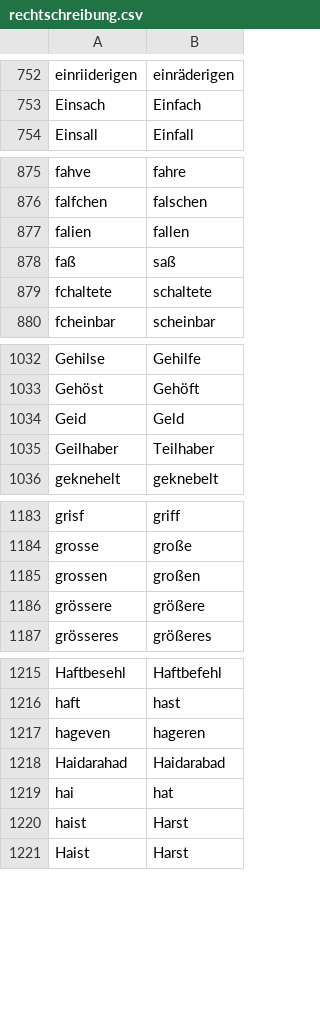
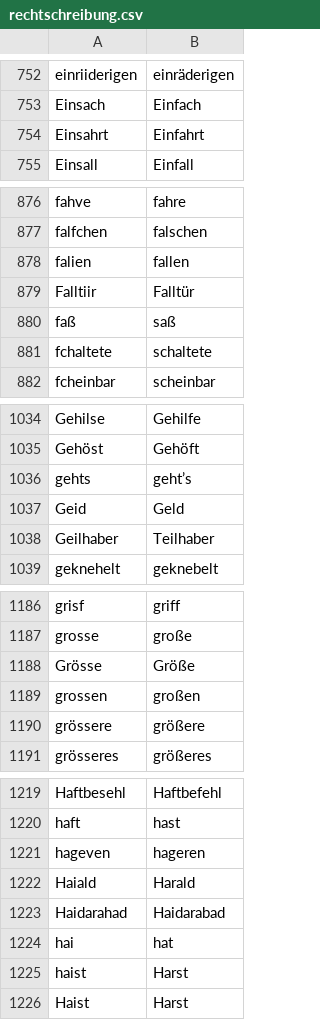
Before and after one commit to cradloff/ebooks, a CSV file: Harald Harst/rechtschreibung.csv, drawn as a sheet; only a part is shown, gaps mark what is left out; the diff covers the shown part only.

```diff
--- a/Harald Harst/rechtschreibung.csv
+++ b/Harald Harst/rechtschreibung.csv
@@ -753,2 +753,3 @@ einriiderigen	einräderigen
 Einsach	Einfach
+Einsahrt	Einfahrt
 Einsall	Einfall
@@ -877,2 +878,3 @@ falfchen	falschen
 falien	fallen
+Falltiir	Falltür
 faß	saß
@@ -1033,2 +1035,3 @@ Gehilse	Gehilfe
 Gehöst	Gehöft
+gehts	geht’s
 Geid	Geld
@@ -1184,2 +1187,3 @@ grisf	griff
 grosse	große
+Grösse	Größe
 grossen	großen
@@ -1217,2 +1221,3 @@ haft	hast
 hageven	hageren
+Haiald	Harald
 Haidarahad	Haidarabad
```
Also changed, not shown: 1 added row elsewhere in this file, 8 other files.
